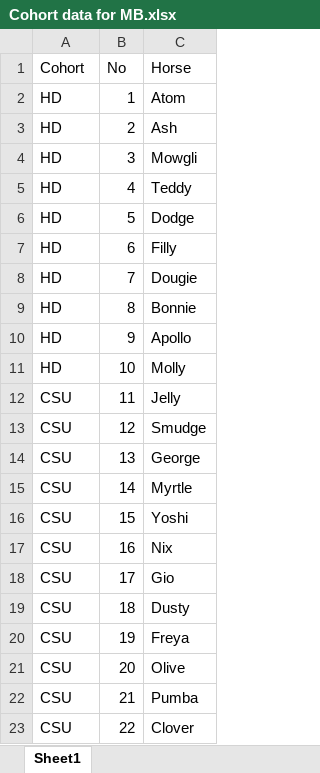
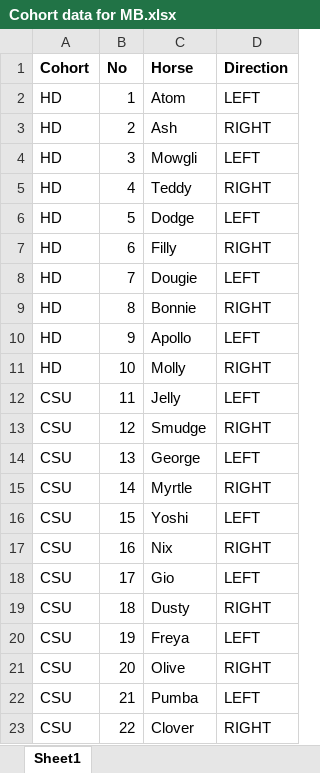
Before and after one commit to DataBooth/client-horse-logic, an Excel workbook: docs/from_CH/Cohort data for MB.xlsx, sheet Sheet1, drawn as a sheet; values as stored, in another font and other column widths than the file's, no borders; the diff names each change by its address in the sheet, - before the commit and + after, or states it on an @@ line.

Commit message:
Added Left/Right info from CH

```diff
--- a/docs/from_CH/Cohort data for MB.xlsx (sheet Sheet1)
+++ b/docs/from_CH/Cohort data for MB.xlsx (sheet Sheet1)
+column D (Direction), rows 2-23: LEFT | RIGHT | LEFT | RIGHT | LEFT | RIGHT | LEFT | RIGHT | LEFT | RIGHT | LEFT | RIGHT | LEFT | RIGHT | LEFT | RIGHT | LEFT | RIGHT | LEFT | RIGHT | LEFT | RIGHT
-A1:C1 bold: off
+A1:C1 bold: on
```
